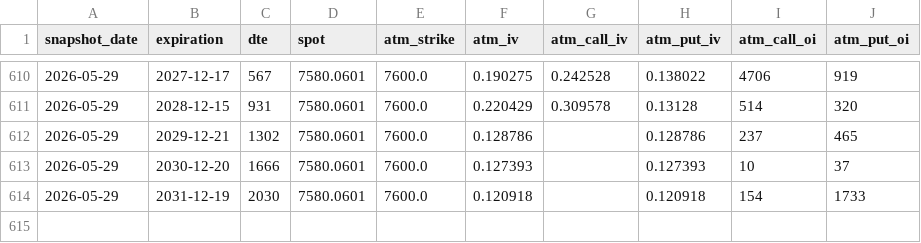
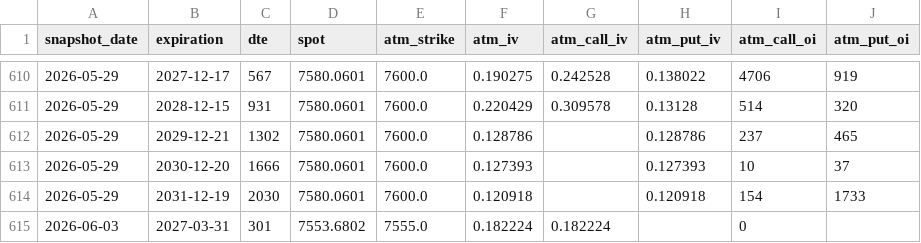
Before and after one commit to drhoades02/iv-snapshots, a CSV file: data/SPX.csv, drawn as a sheet; only a part is shown, gaps mark what is left out.

```diff
--- a/data/SPX.csv
+++ b/data/SPX.csv
@@ -614 +614,2 @@ snapshot_date,expiration,dte,spot,atm_strike,atm_iv,atm_call_iv,atm_put_iv,atm_c
 2026-05-29,2031-12-19,2030,7580.0601,7600.0,0.120918,,0.120918,154,1733
+2026-06-03,2027-03-31,301,7553.6802,7555.0,0.182224,0.182224,,0,
```
Also changed, not shown: data/QQQ.csv.
